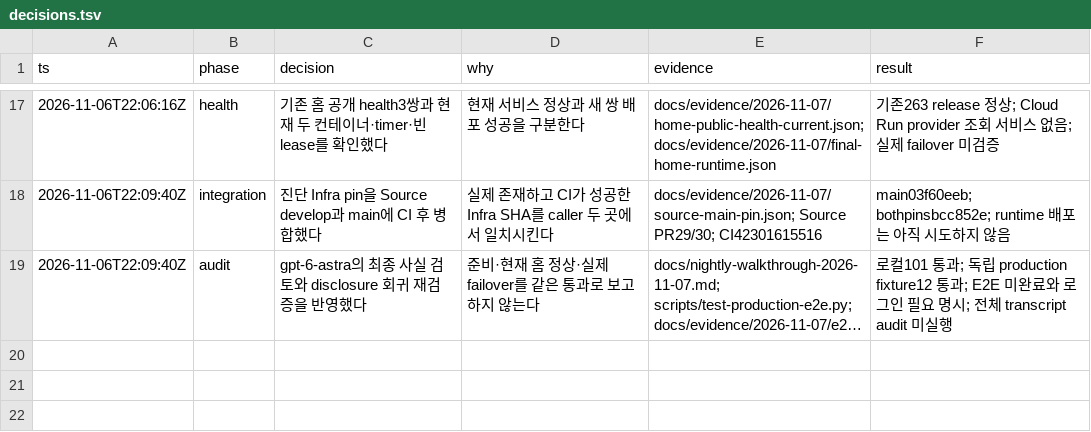
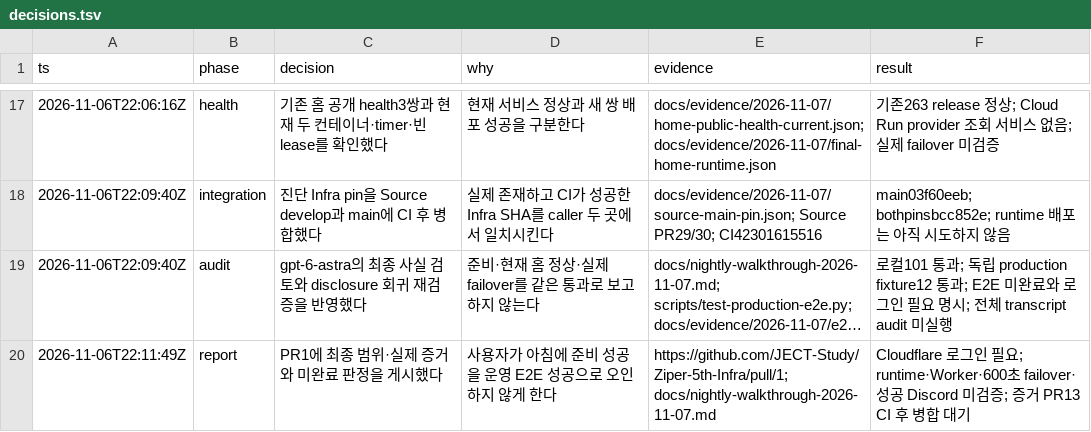
Before and after one commit to JECT-Study/Ziper-5th-Infra, a TSV file: docs/evidence/2026-11-07/decisions.tsv, drawn as a sheet; only a part is shown, gaps mark what is left out; long unchanged cells end in …; the diff names each change by its address in the sheet, - before the commit and + after, or states it on an @@ line.

Commit message:
Record PR1 evidence publication and remaining runtime gates

```diff
--- a/docs/evidence/2026-11-07/decisions.tsv
+++ b/docs/evidence/2026-11-07/decisions.tsv
+row 20: 2026-11-06T22:11:49Z | report | PR1에 최종 범위·실제 증거와 미완료 판정을 게시했다 | 사용자가 아침에 준비 성공을 운영 E2E 성공으로 오인하지 않게 한다 | https://github.com/JECT-Study/Ziper-5th-Infra/pull/1; docs/nightly-walkthrough-2026-11-07.md | Cloudflare 로그인 필요; runtime·Worker·600초 failover·성공 Discord 미검증; 증거 PR13 CI 후 병합 대기
```
Also changed, not shown: 1 other file.
